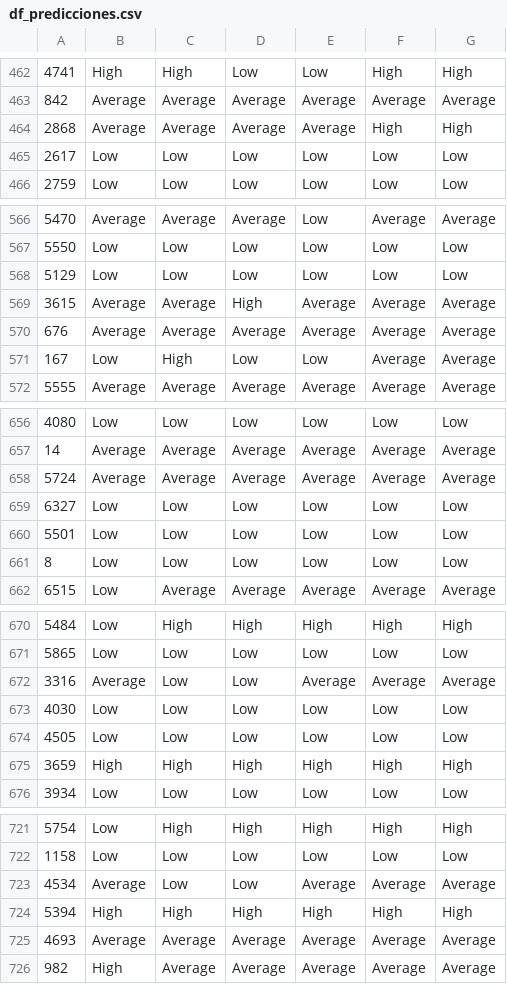
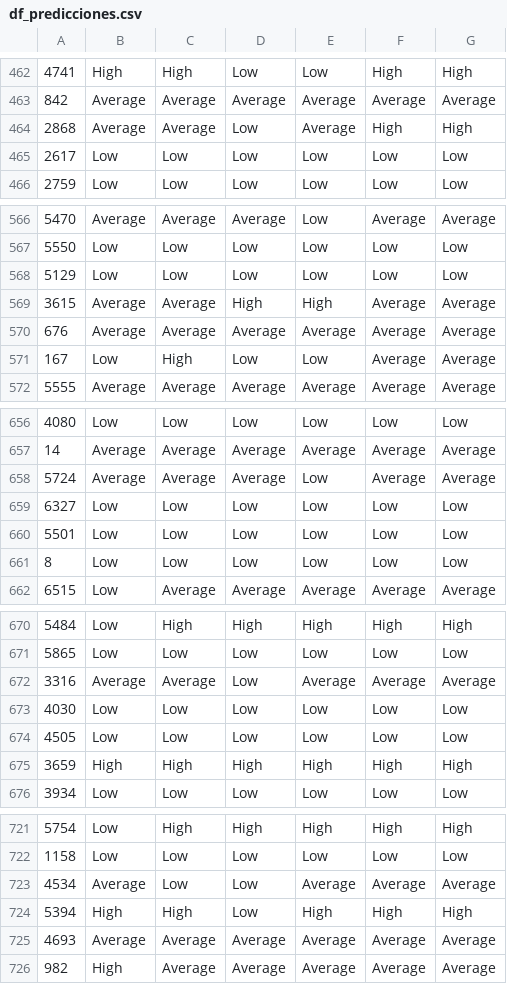
Before and after one commit to harimrys/ML-Project, a CSV file: data/df_predicciones.csv, drawn as a sheet; only a part is shown, gaps mark what is left out; the diff covers the shown part only.

```diff
--- a/data/df_predicciones.csv
+++ b/data/df_predicciones.csv
@@ -463,3 +463,3 @@
 842,Average,Average,Average,Average,Average,Average
-2868,Average,Average,Average,Average,High,High
+2868,Average,Average,Low,Average,High,High
 2617,Low,Low,Low,Low,Low,Low
@@ -568,3 +568,3 @@
 5129,Low,Low,Low,Low,Low,Low
-3615,Average,Average,High,Average,Average,Average
+3615,Average,Average,High,High,Average,Average
 676,Average,Average,Average,Average,Average,Average
@@ -657,3 +657,3 @@
 14,Average,Average,Average,Average,Average,Average
-5724,Average,Average,Average,Average,Average,Average
+5724,Average,Average,Average,Low,Average,Average
 6327,Low,Low,Low,Low,Low,Low
@@ -671,3 +671,3 @@
 5865,Low,Low,Low,Low,Low,Low
-3316,Average,Low,Low,Average,Average,Average
+3316,Average,Average,Low,Average,Average,Average
 4030,Low,Low,Low,Low,Low,Low
@@ -723,3 +723,3 @@
 4534,Average,Low,Low,Average,Average,Average
-5394,High,High,High,High,High,High
+5394,High,High,Low,High,High,High
 4693,Average,Average,Average,Average,Average,Average
```
Also changed, not shown: 14 edited cells elsewhere in this file, 5 other files.
